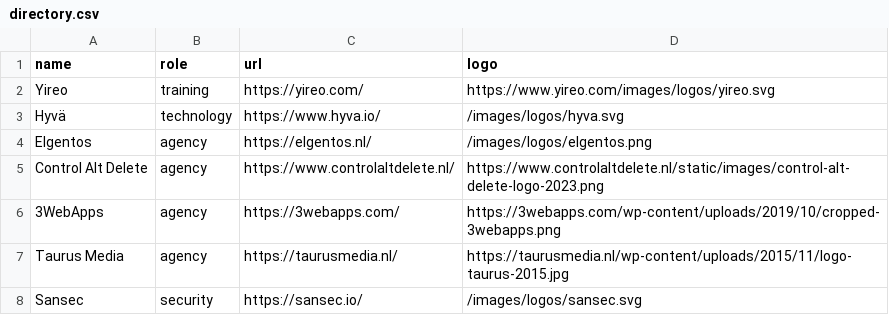
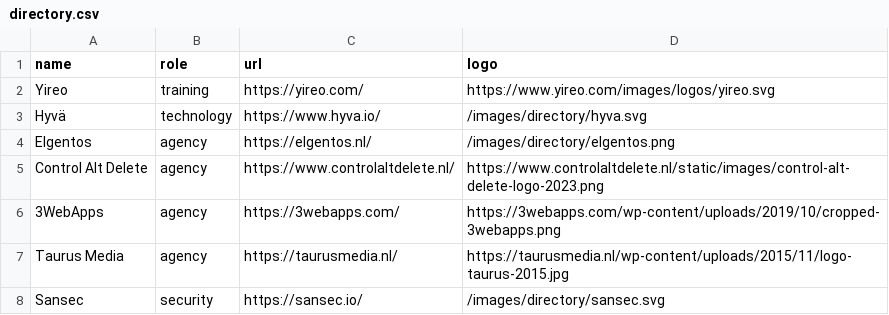
Before and after one commit to mage-os-nl/mage-os.nl, a CSV file: content/data/directory.csv, drawn as a sheet.

Commit message:
Fix image

```diff
--- a/content/data/directory.csv
+++ b/content/data/directory.csv
@@ -2,4 +2,4 @@
 "Yireo", "training", "https://yireo.com/", "https://www.yireo.com/images/logos/yireo.svg"
-"Hyvä", "technology", "https://www.hyva.io/", "/images/logos/hyva.svg"
-"Elgentos", "agency", "https://elgentos.nl/", "/images/logos/elgentos.png"
+"Hyvä", "technology", "https://www.hyva.io/", "/images/directory/hyva.svg"
+"Elgentos", "agency", "https://elgentos.nl/", "/images/directory/elgentos.png"
 "Control Alt Delete", "agency", "https://www.controlaltdelete.nl/", "https://www.controlaltdelete.nl/static/images/control-alt-delete-logo-2023.png"
@@ -7,2 +7,2 @@
 "Taurus Media", "agency", "https://taurusmedia.nl/", "https://taurusmedia.nl/wp-content/uploads/2015/11/logo-taurus-2015.jpg"
-"Sansec", "security", "https://sansec.io/", "/images/logos/sansec.svg"
+"Sansec", "security", "https://sansec.io/", "/images/directory/sansec.svg"
```
